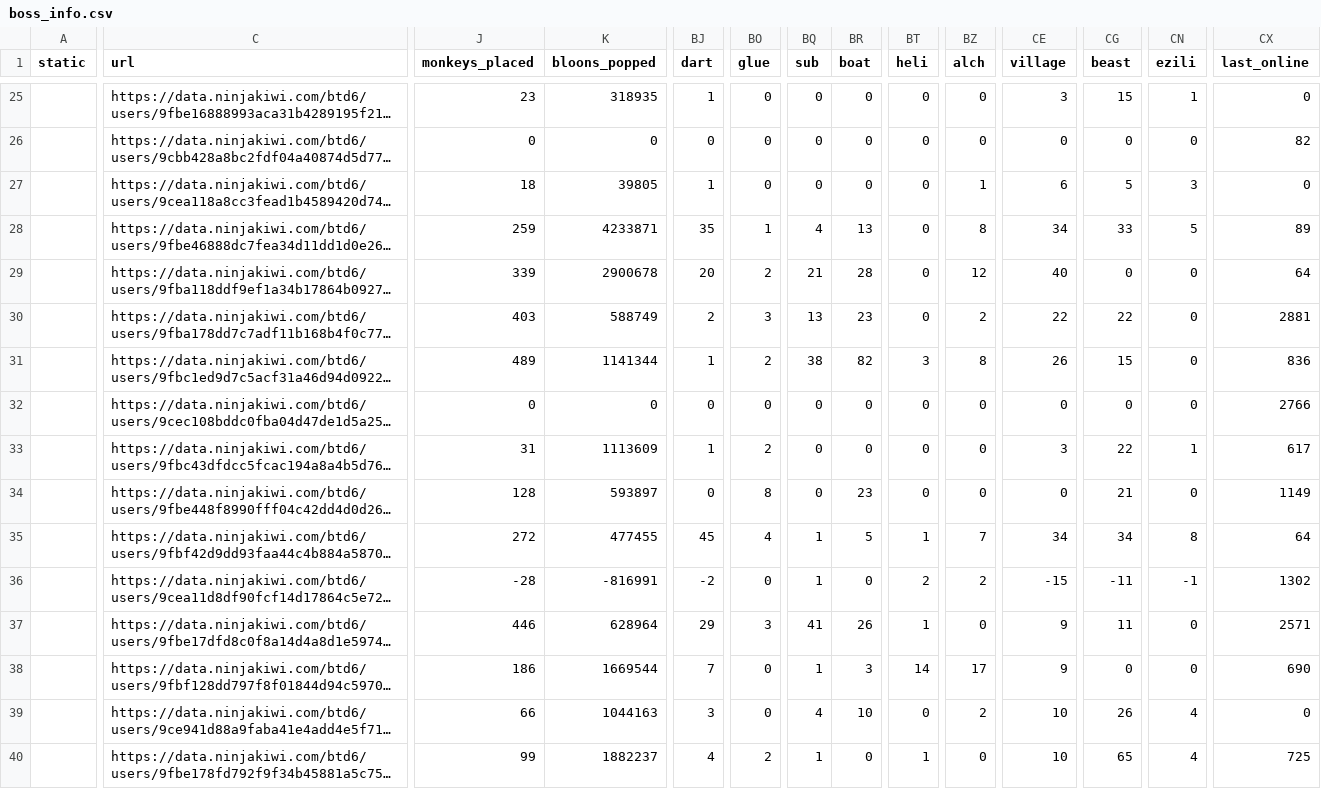
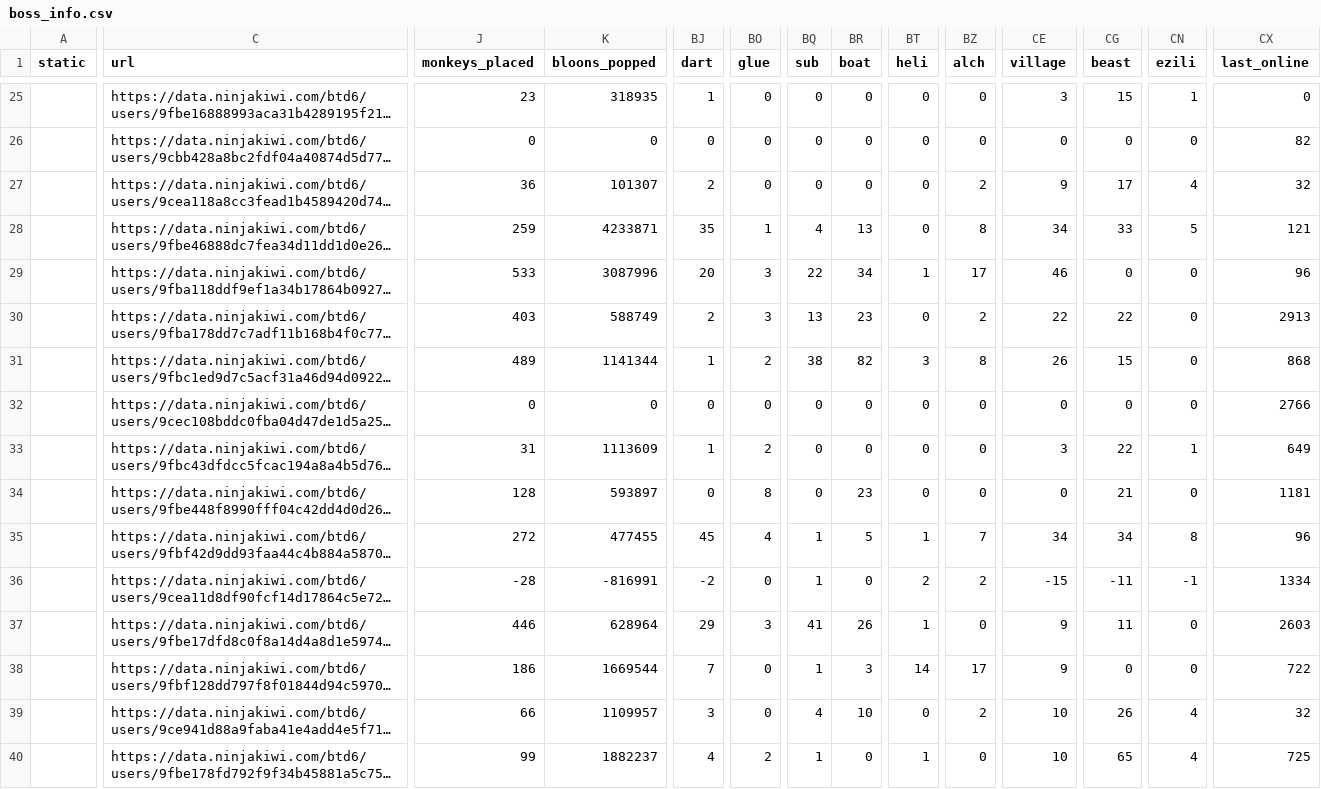
Before and after one commit to ducanup01/btd6boss, a CSV file: boss_info.csv, drawn as a sheet; only a part is shown, gaps mark what is left out; long unchanged cells end in …; the diff covers the shown part only; the diff names each change by its address in the sheet, - before the commit and + after, or states it on an @@ line.

Commit message:
automatic updater

```diff
--- a/boss_info.csv
+++ b/boss_info.csv
-J27 (monkeys_placed): 18
+J27 (monkeys_placed): 36
-K27 (bloons_popped): 39805
+K27 (bloons_popped): 101307
-BJ27 (dart): 1
+BJ27 (dart): 2
-BZ27 (alch): 1
+BZ27 (alch): 2
-CE27 (village): 6
+CE27 (village): 9
-CG27 (beast): 5
+CG27 (beast): 17
-CN27 (ezili): 3
+CN27 (ezili): 4
-CX27 (last_online): 0
+CX27 (last_online): 32
-CX28 (last_online): 89
+CX28 (last_online): 121
-J29 (monkeys_placed): 339
+J29 (monkeys_placed): 533
-K29 (bloons_popped): 2900678
+K29 (bloons_popped): 3087996
-BO29 (glue): 2
+BO29 (glue): 3
-BQ29 (sub): 21
+BQ29 (sub): 22
-BR29 (boat): 28
+BR29 (boat): 34
-BT29 (heli): 0
+BT29 (heli): 1
-BZ29 (alch): 12
+BZ29 (alch): 17
-CE29 (village): 40
+CE29 (village): 46
-CX29 (last_online): 64
+CX29 (last_online): 96
-CX30 (last_online): 2881
+CX30 (last_online): 2913
-CX31 (last_online): 836
+CX31 (last_online): 868
-CX33 (last_online): 617
+CX33 (last_online): 649
-CX34 (last_online): 1149
+CX34 (last_online): 1181
-CX35 (last_online): 64
+CX35 (last_online): 96
-CX36 (last_online): 1302
+CX36 (last_online): 1334
-CX37 (last_online): 2571
+CX37 (last_online): 2603
-CX38 (last_online): 690
+CX38 (last_online): 722
-K39 (bloons_popped): 1044163
+K39 (bloons_popped): 1109957
-CX39 (last_online): 0
+CX39 (last_online): 32
```
Also changed, not shown: 57 edited cells elsewhere in this file, boss_elite_info.csv.
